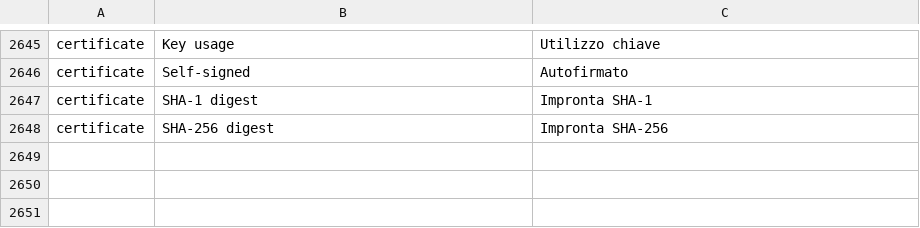
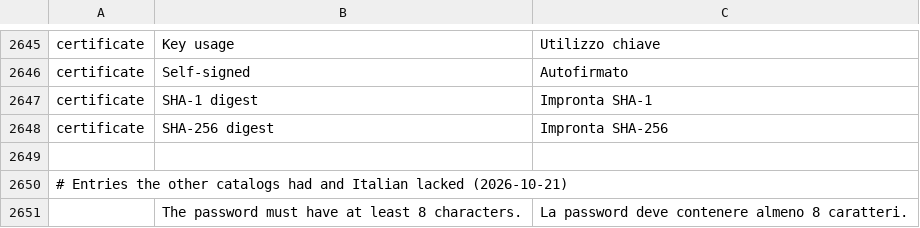
Before and after one commit to 0xPyAI/pdfcraft, a TSV file: crates/ui-egui/src/i18n/it.tsv, drawn as a sheet; only a part is shown, gaps mark what is left out; the diff names each change by its address in the sheet, - before the commit and + after, or states it on an @@ line.

```diff
--- a/crates/ui-egui/src/i18n/it.tsv
+++ b/crates/ui-egui/src/i18n/it.tsv
+row 2649: (empty)
+row 2650: # Entries the other catalogs had and Italian lacked (2026-10-21)
+row 2651:  | The password must have at least 8 characters. | La password deve contenere almeno 8 caratteri.
```
Also changed, not shown: 1 other file.
